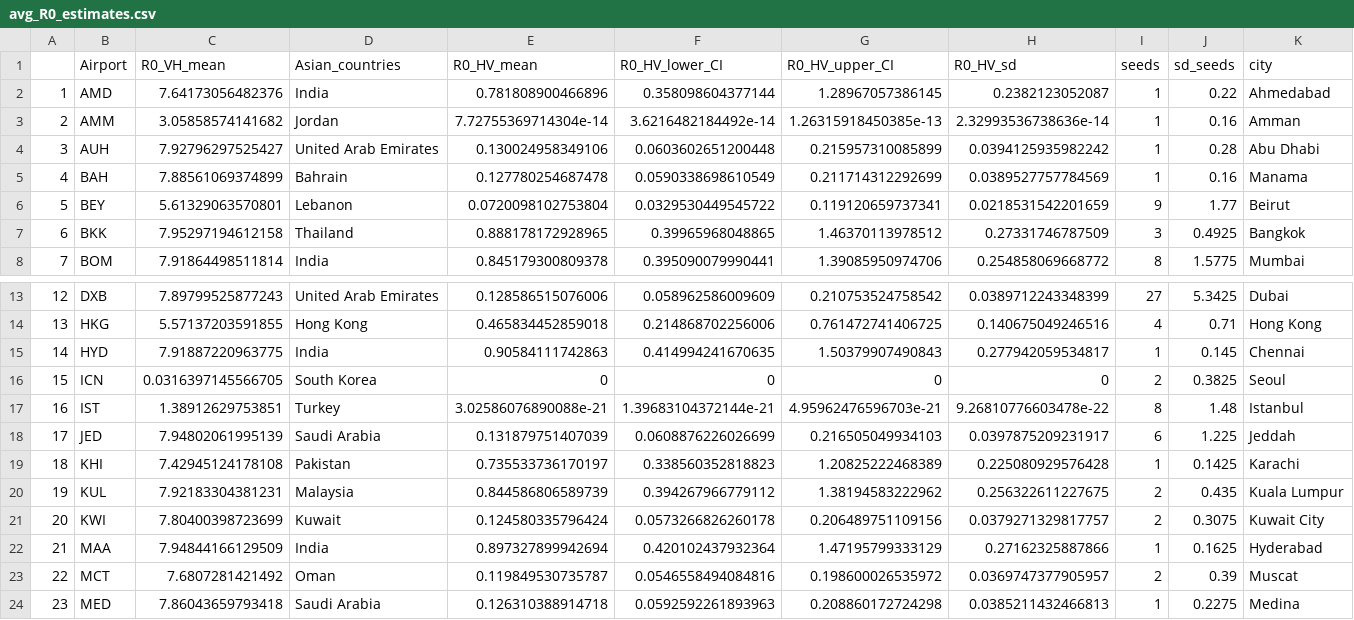
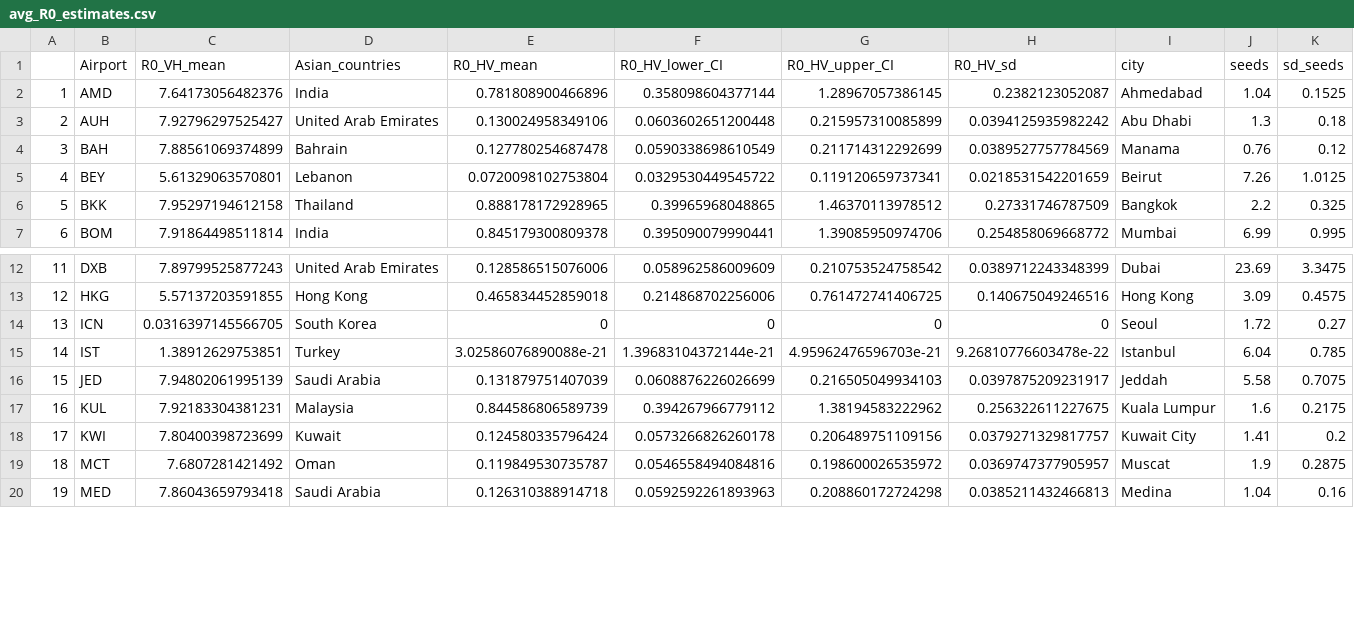
Before and after one commit to bnc19/YF_in_Asia, a CSV file: DATA/avg_R0_estimates.csv, drawn as a sheet; only a part is shown, gaps mark what is left out; removed rows and columns are numbered as before the commit, all else as after; the diff names each change by its address in the sheet, - before the commit and + after, or states it on an @@ line.

```diff
--- a/DATA/avg_R0_estimates.csv
+++ b/DATA/avg_R0_estimates.csv
-column I (seeds), row 2: 1; rows 4-8: 1 | 1 | 9 | 3 | 8; rows 13-14: 27 | 4; rows 16-18: 2 | 8 | 6; rows 20-21: 2 | 2; rows 23-24: 2 | 1
-column J (sd_seeds), row 2: 0.22; rows 4-8: 0.28 | 0.16 | 1.77 | 0.4925 | 1.5775; rows 13-14: 5.3425 | 0.71; rows 16-18: 0.3825 | 1.48 | 1.225; rows 20-21: 0.435 | 0.3075; rows 23-24: 0.39 | 0.2275
+column J (seeds), rows 2-7: 1.04 | 1.3 | 0.76 | 7.26 | 2.2 | 6.99; rows 12-20: 23.69 | 3.09 | 1.72 | 6.04 | 5.58 | 1.6 | 1.41 | 1.9 | 1.04
+column K (sd_seeds), rows 2-7: 0.1525 | 0.18 | 0.12 | 1.0125 | 0.325 | 0.995; rows 12-20: 3.3475 | 0.4575 | 0.27 | 0.785 | 0.7075 | 0.2175 | 0.2 | 0.2875 | 0.16
-row 3: 2 | AMM | 3.05858574141682 | Jordan | 7.72755369714304e-14 | 3.6216482184492e-14 | 1.26315918450385e-13 | 2.32993536738636e-14 | 1 | 0.16 | Amman
@@ column A renumbered from row 3 down @@
-row 15: 14 | HYD | 7.91887220963775 | India | 0.90584111742863 | 0.414994241670635 | 1.50379907490843 | 0.277942059534817 | 1 | 0.145 | Chennai
-row 19: 18 | KHI | 7.42945124178108 | Pakistan | 0.735533736170197 | 0.338560352818823 | 1.20825222468389 | 0.225080929576428 | 1 | 0.1425 | Karachi
-row 22: 21 | MAA | 7.94844166129509 | India | 0.897327899942694 | 0.420102437932364 | 1.47195799333129 | 0.27162325887866 | 1 | 0.1625 | Hyderabad
```
Also changed, not shown: DATA/airports_risk.csv, DATA/asia_ec_locations_airport.csv, 3 other files.
